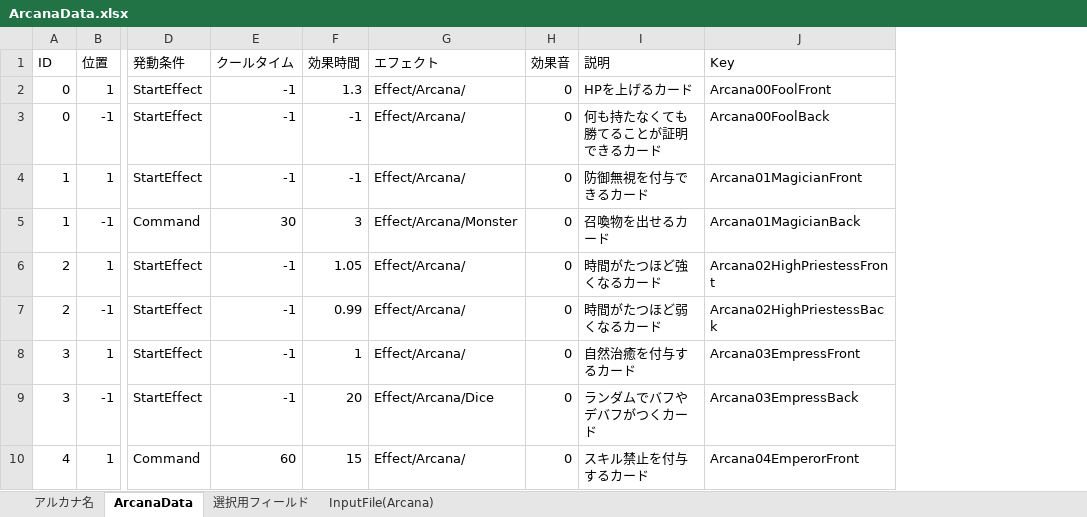
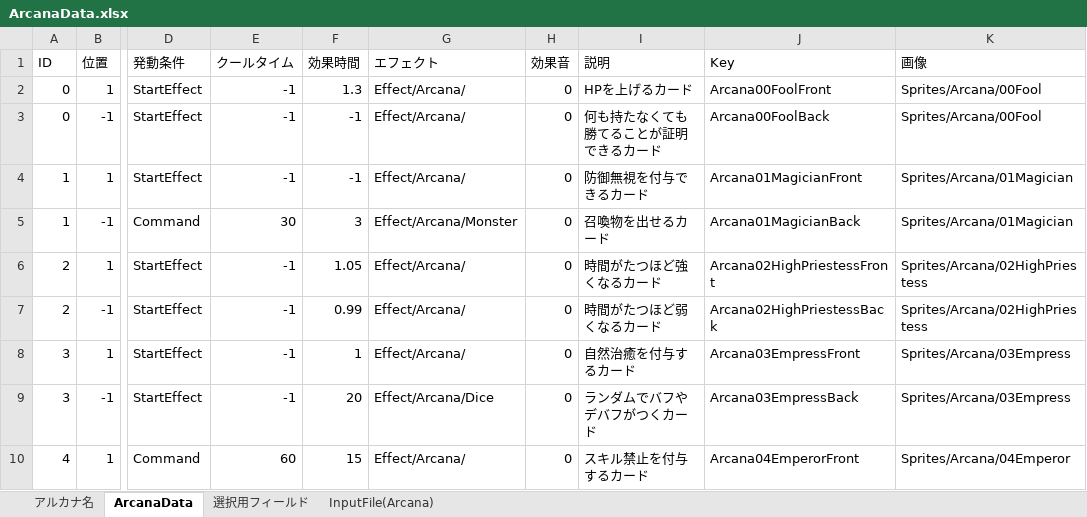
Before and after one commit to nira952/Arcanumber, an Excel workbook: Assets/_Project/Excel/ArcanaData.xlsx, sheet ArcanaData, drawn as a sheet; only a part is shown, gaps mark what is left out; values as stored, in another font and other column widths than the file's, no borders; table styles not drawn; the diff names each change by its address in the sheet, - before the commit and + after, or states it on an @@ line.

```diff
--- a/Assets/_Project/Excel/ArcanaData.xlsx (sheet ArcanaData)
+++ b/Assets/_Project/Excel/ArcanaData.xlsx (sheet ArcanaData)
+column K (画像), rows 2-10: Sprites/Arcana/00Fool | Sprites/Arcana/00Fool | Sprites/Arcana/01Magician | Sprites/Arcana/01Magician | Sprites/Arcana/02HighPriestess | Sprites/Arcana/02HighPriestess | Sprites/Arcana/03Empress | Sprites/Arcana/03Empress | Sprites/Arcana/04Emperor
```
Also changed, not shown: sheet アルカナ名, sheet 選択用フィールド, 48 other files.
